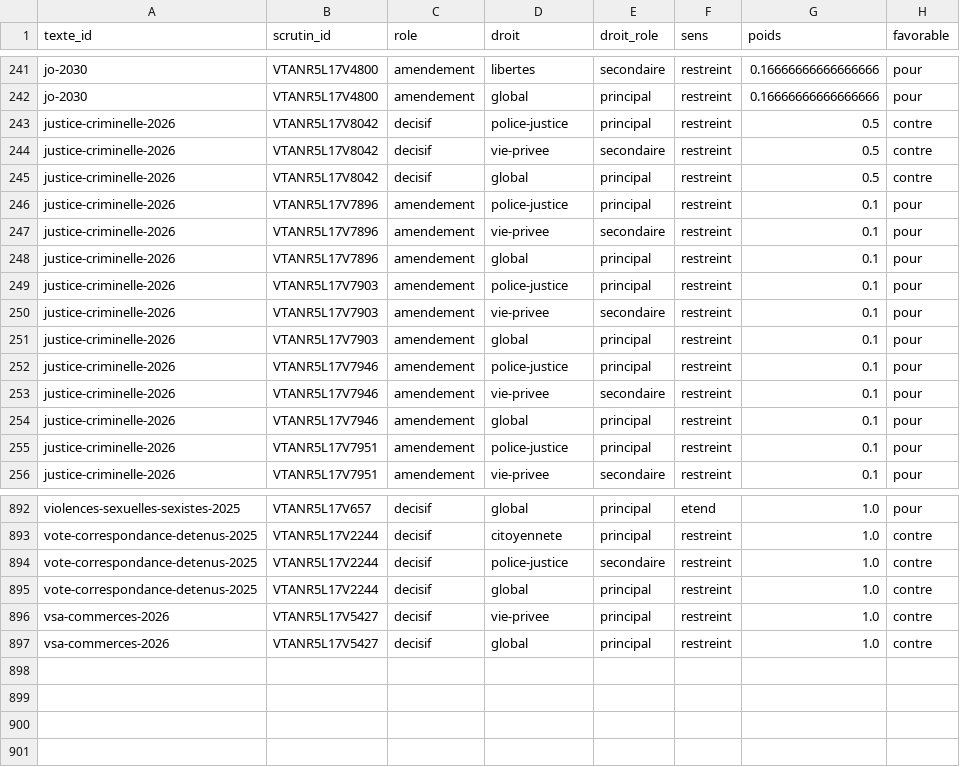
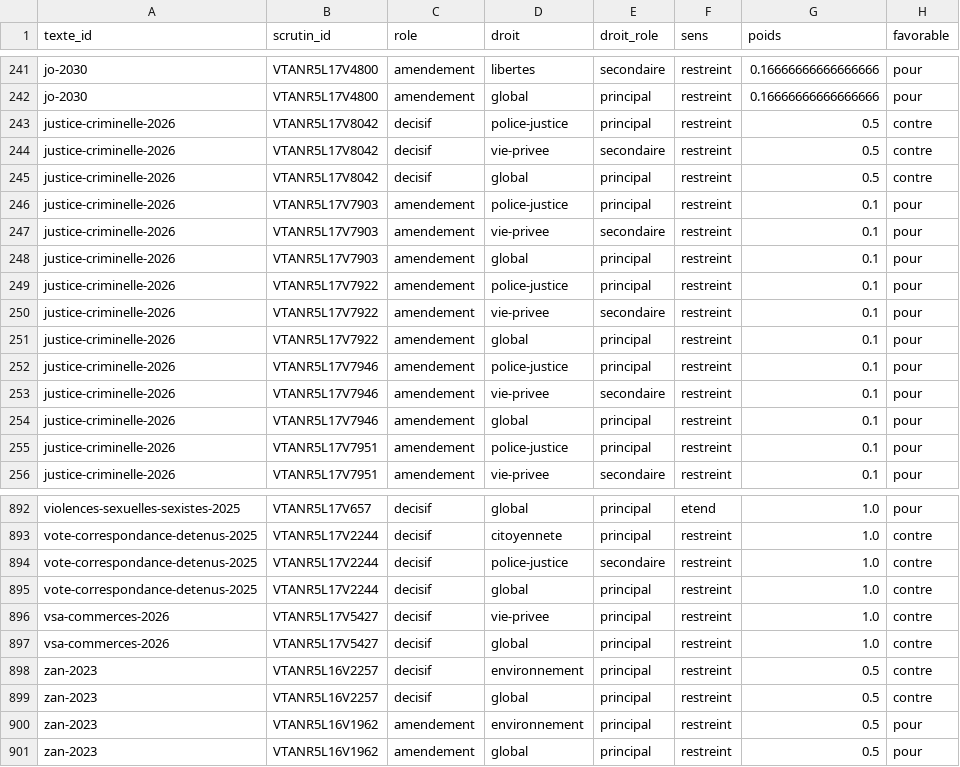
Before and after one commit to m4xim1nus/leurs-voix-nos-droits, a CSV file: data/export/scores_scrutins.csv, drawn as a sheet; only a part is shown, gaps mark what is left out; removed rows and columns are numbered as before the commit, all else as after; the diff names each change by its address in the sheet, - before the commit and + after, or states it on an @@ line.

```diff
--- a/data/export/scores_scrutins.csv
+++ b/data/export/scores_scrutins.csv
-row 246: justice-criminelle-2026 | VTANR5L17V7896 | amendement | police-justice | principal | restreint | 0.1 | pour
-row 247: justice-criminelle-2026 | VTANR5L17V7896 | amendement | vie-privee | secondaire | restreint | 0.1 | pour
-row 248: justice-criminelle-2026 | VTANR5L17V7896 | amendement | global | principal | restreint | 0.1 | pour
+row 249: justice-criminelle-2026 | VTANR5L17V7922 | amendement | police-justice | principal | restreint | 0.1 | pour
+row 250: justice-criminelle-2026 | VTANR5L17V7922 | amendement | vie-privee | secondaire | restreint | 0.1 | pour
+row 251: justice-criminelle-2026 | VTANR5L17V7922 | amendement | global | principal | restreint | 0.1 | pour
+row 898: zan-2023 | VTANR5L16V2257 | decisif | environnement | principal | restreint | 0.5 | contre
+row 899: zan-2023 | VTANR5L16V2257 | decisif | global | principal | restreint | 0.5 | contre
+row 900: zan-2023 | VTANR5L16V1962 | amendement | environnement | principal | restreint | 0.5 | pour
+row 901: zan-2023 | VTANR5L16V1962 | amendement | global | principal | restreint | 0.5 | pour
```
Also changed, not shown: data/export/scores_groupes_textes.csv, data/export/senat/scores_groupes_textes.csv, 13 other files.
